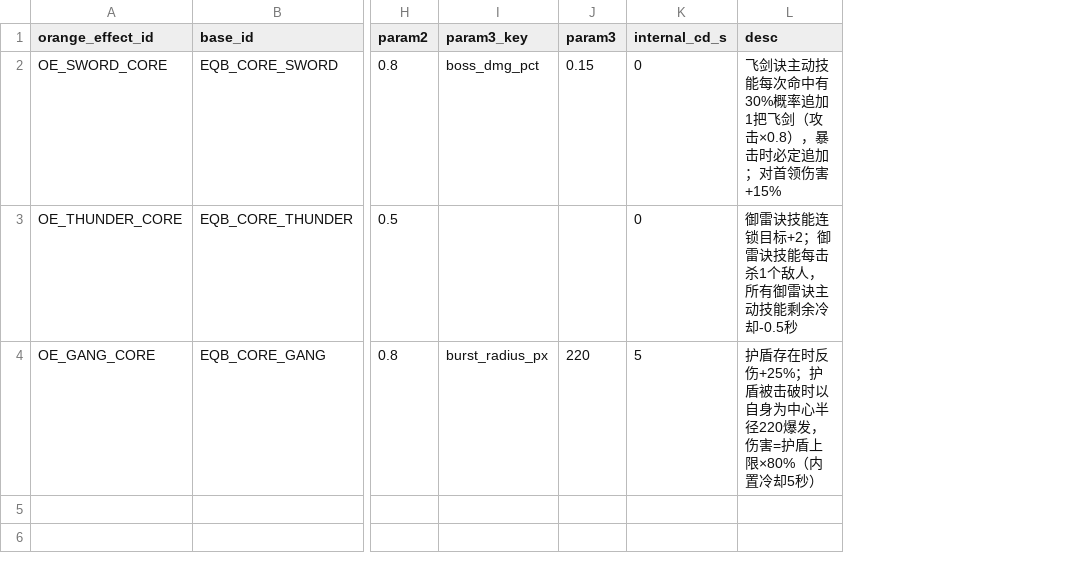
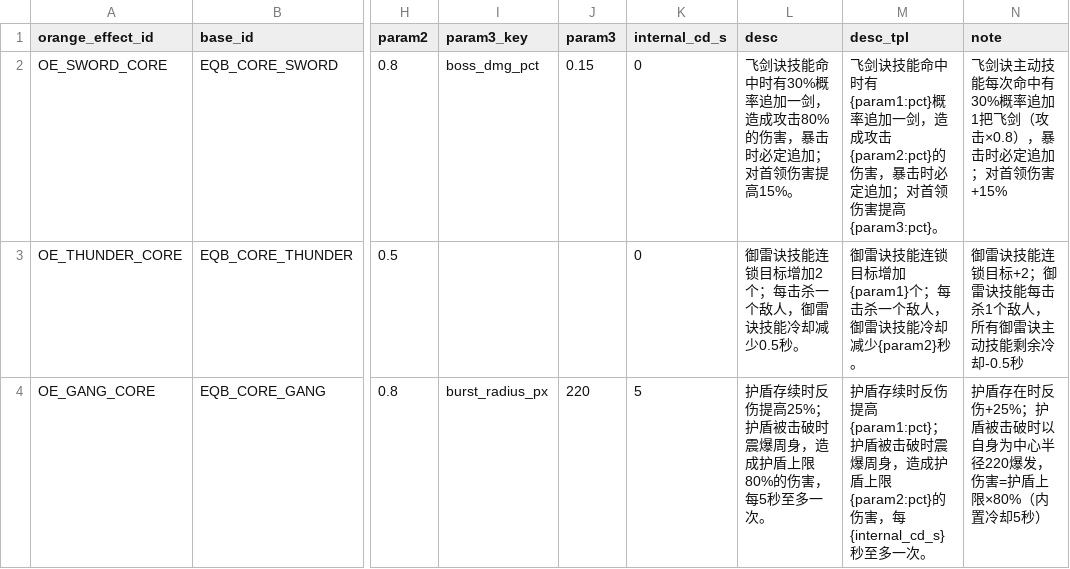
Before and after one commit to shuhao20261011/replayxian, a CSV file: design/data/orange_effects.csv, drawn as a sheet; only a part is shown, gaps mark what is left out; the diff names each change by its address in the sheet, - before the commit and + after, or states it on an @@ line.

```diff
--- a/design/data/orange_effects.csv
+++ b/design/data/orange_effects.csv
+column M (desc_tpl), rows 2-4: 飞剑诀技能命中时有{param1:pct}概率追加一剑，造成攻击{param2:pct}的伤害，暴击时必定追加；对首领伤害提高{param3:pct}。 | 御雷诀技能连锁目标增加{param1}个；每击杀一个敌人，御雷诀技能冷却减少{param2}秒。 | 护盾存续时反伤提高{param1:pct}；护盾被击破时震爆周身，造成护盾上限{param2:pct}的伤害，每{internal_cd_s}秒至多一次。
+column N (note), rows 2-4: 飞剑诀主动技能每次命中有30%概率追加1把飞剑（攻击×0.8），暴击时必定追加；对首领伤害+15% | 御雷诀技能连锁目标+2；御雷诀技能每击杀1个敌人，所有御雷诀主动技能剩余冷却-0.5秒 | 护盾存在时反伤+25%；护盾被击破时以自身为中心半径220爆发，伤害=护盾上限×80%（内置冷却5秒）
-L2 (desc): 飞剑诀主动技能每次命中有30%概率追加1把飞剑（攻击×0.8），暴击时必定追加；对首领伤害+15%
+L2 (desc): 飞剑诀技能命中时有30%概率追加一剑，造成攻击80%的伤害，暴击时必定追加；对首领伤害提高15%。
-L3 (desc): 御雷诀技能连锁目标+2；御雷诀技能每击杀1个敌人，所有御雷诀主动技能剩余冷却-0.5秒
+L3 (desc): 御雷诀技能连锁目标增加2个；每击杀一个敌人，御雷诀技能冷却减少0.5秒。
-L4 (desc): 护盾存在时反伤+25%；护盾被击破时以自身为中心半径220爆发，伤害=护盾上限×80%（内置冷却5秒）
+L4 (desc): 护盾存续时反伤提高25%；护盾被击破时震爆周身，造成护盾上限80%的伤害，每5秒至多一次。
```
Also changed, not shown: design/data/boss_attacks.csv, design/data/constants.csv, 53 other files.
